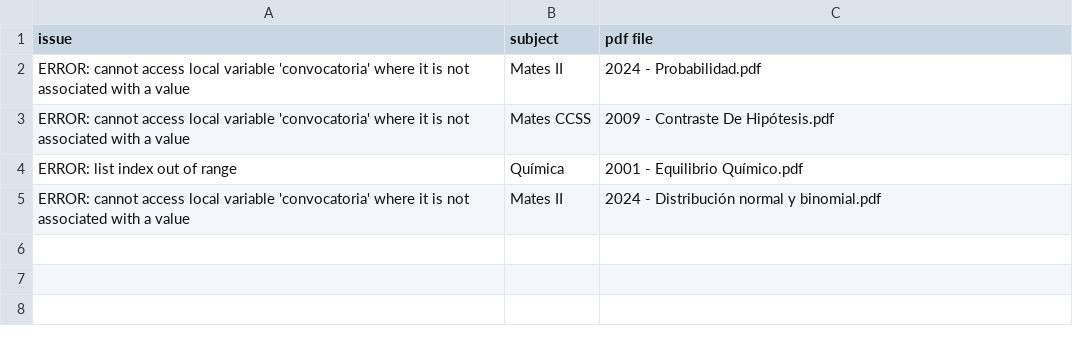
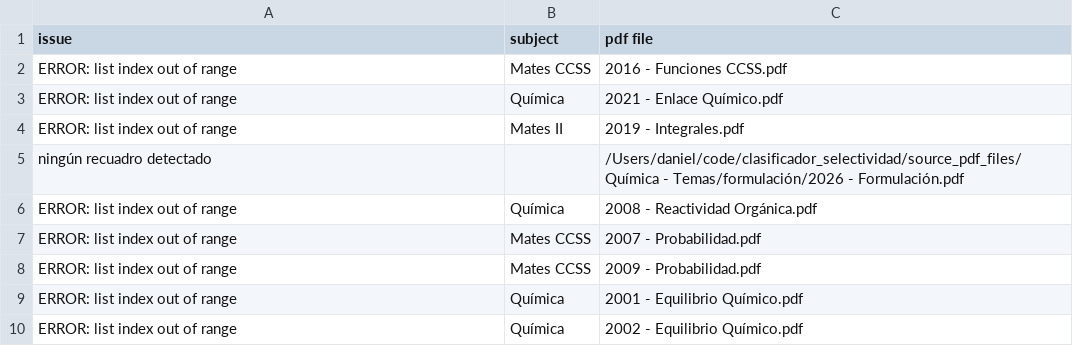
Before and after one commit to chusk2/clasificador_selectividad, a CSV file: csv_enunciados/issues.csv, drawn as a sheet.

```diff
--- a/csv_enunciados/issues.csv
+++ b/csv_enunciados/issues.csv
@@ -1,5 +1,10 @@
 issue,subject,pdf file
-ERROR: cannot access local variable 'convocatoria' where it is not associated with a value,Mates II,2024 - Probabilidad.pdf
-ERROR: cannot access local variable 'convocatoria' where it is not associated with a value,Mates CCSS,2009 - Contraste De Hipótesis.pdf
+ERROR: list index out of range,Mates CCSS,2016 - Funciones CCSS.pdf
+ERROR: list index out of range,Química,2021 - Enlace Químico.pdf
+ERROR: list index out of range,Mates II,2019 - Integrales.pdf
+ningún recuadro detectado,,/Users/daniel/code/clasificador_selectividad/source_pdf_files/Química - Temas/formulación/2026 - Formulación.pdf
+ERROR: list index out of range,Química,2008 - Reactividad Orgánica.pdf
+ERROR: list index out of range,Mates CCSS,2007 - Probabilidad.pdf
+ERROR: list index out of range,Mates CCSS,2009 - Probabilidad.pdf
 ERROR: list index out of range,Química,2001 - Equilibrio Químico.pdf
-ERROR: cannot access local variable 'convocatoria' where it is not associated with a value,Mates II,2024 - Distribución normal y binomial.pdf
+ERROR: list index out of range,Química,2002 - Equilibrio Químico.pdf
```
Also changed, not shown: 4 other files.
